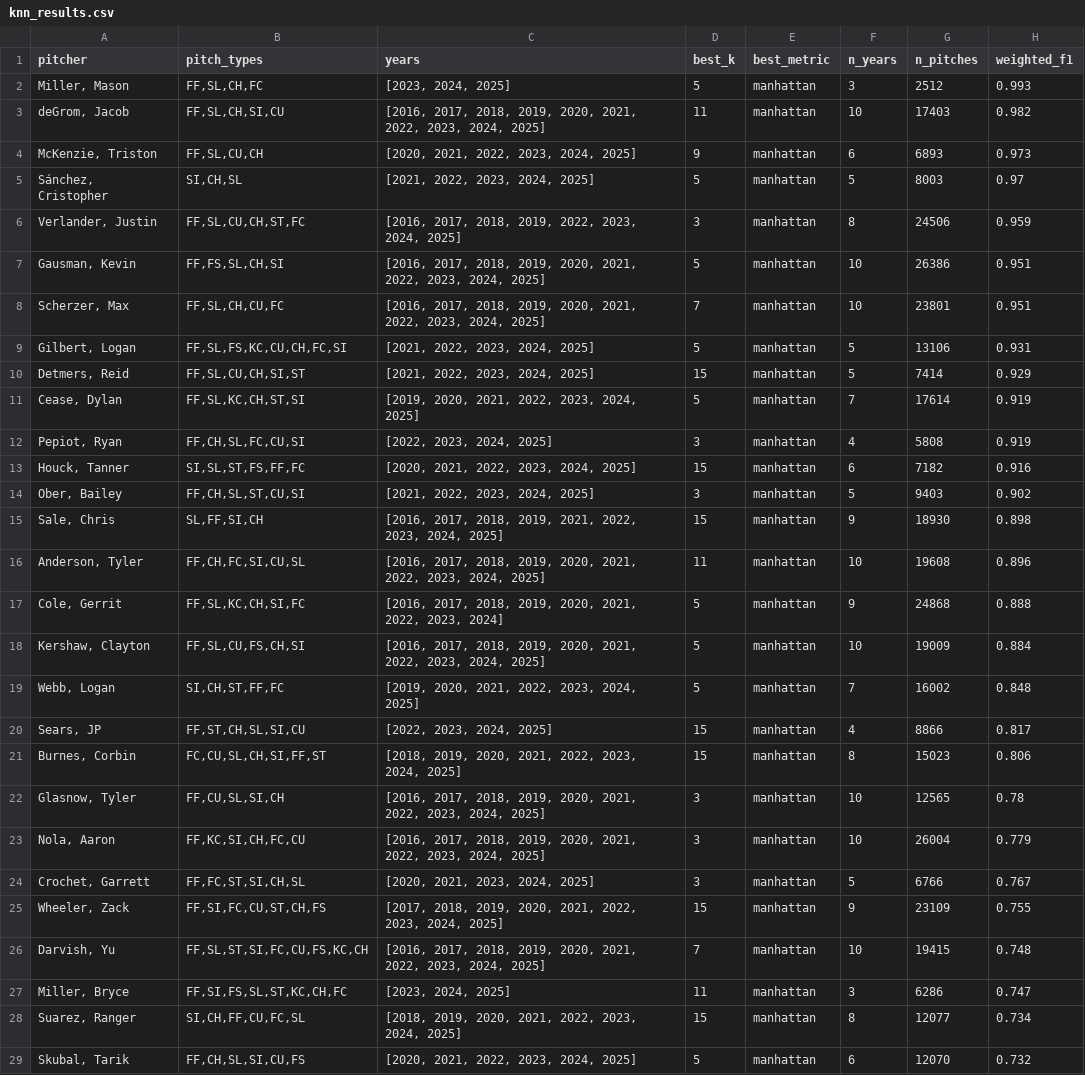
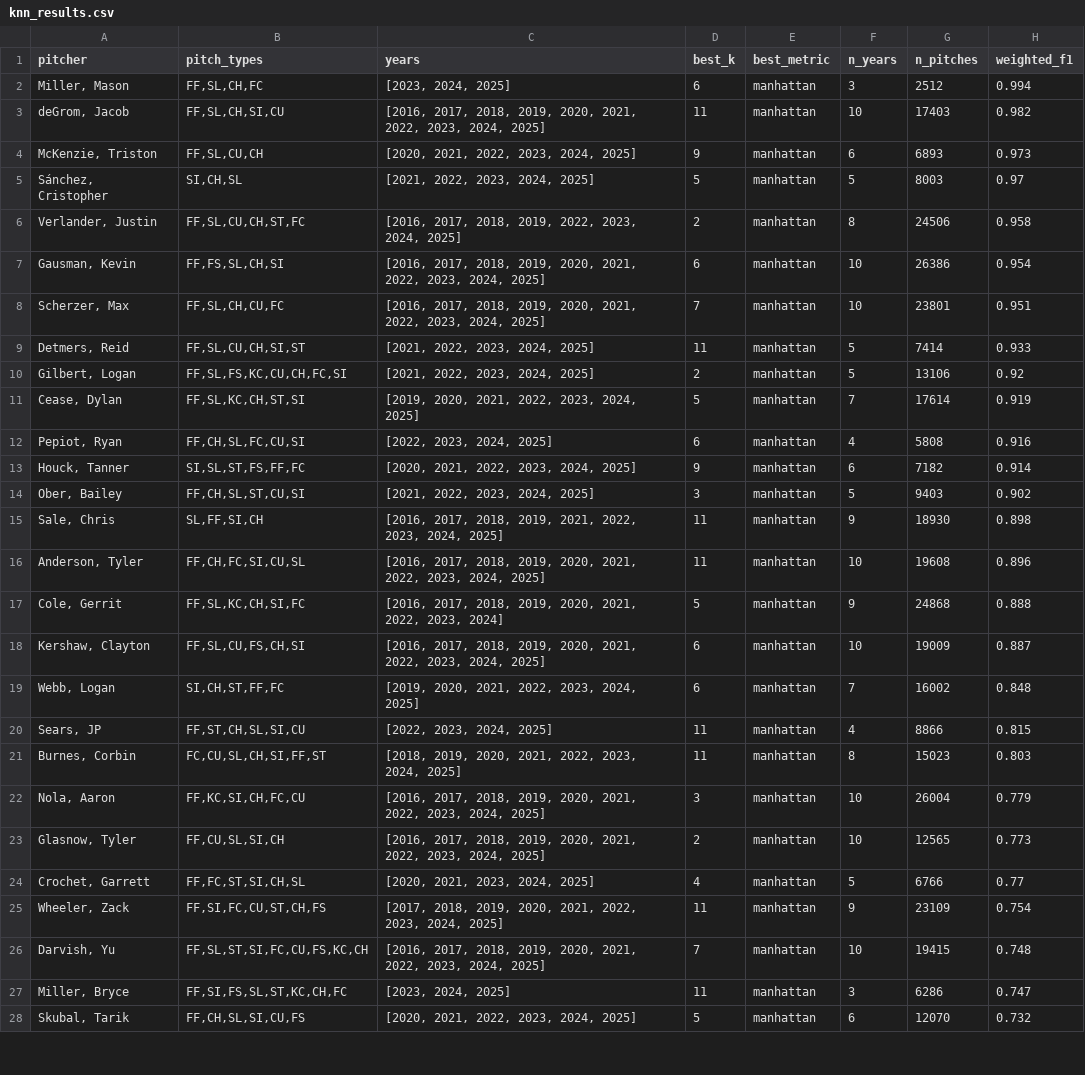
Before and after one commit to narcis-SE/pitch-clustering, a CSV file: knn_results.csv, drawn as a sheet; only a part is shown; the diff covers the shown part only.

```diff
--- a/knn_results.csv
+++ b/knn_results.csv
@@ -1,3 +1,3 @@
 pitcher,pitch_types,years,best_k,best_metric,n_years,n_pitches,weighted_f1
-"Miller, Mason","FF,SL,CH,FC","[2023, 2024, 2025]",5,manhattan,3,2512,0.993
+"Miller, Mason","FF,SL,CH,FC","[2023, 2024, 2025]",6,manhattan,3,2512,0.994
 "deGrom, Jacob","FF,SL,CH,SI,CU","[2016, 2017, 2018, 2019, 2020, 2021, 2022, 2023, 2024, 2025]",11,manhattan,10,17403,0.982
@@ -5,25 +5,24 @@ pitcher,pitch_types,years,best_k,best_metric,n_years,n_pitches,weighted_f1
 "Sánchez, Cristopher","SI,CH,SL","[2021, 2022, 2023, 2024, 2025]",5,manhattan,5,8003,0.97
-"Verlander, Justin","FF,SL,CU,CH,ST,FC","[2016, 2017, 2018, 2019, 2022, 2023, 2024, 2025]",3,manhattan,8,24506,0.959
-"Gausman, Kevin","FF,FS,SL,CH,SI","[2016, 2017, 2018, 2019, 2020, 2021, 2022, 2023, 2024, 2025]",5,manhattan,10,26386,0.951
+"Verlander, Justin","FF,SL,CU,CH,ST,FC","[2016, 2017, 2018, 2019, 2022, 2023, 2024, 2025]",2,manhattan,8,24506,0.958
+"Gausman, Kevin","FF,FS,SL,CH,SI","[2016, 2017, 2018, 2019, 2020, 2021, 2022, 2023, 2024, 2025]",6,manhattan,10,26386,0.954
 "Scherzer, Max","FF,SL,CH,CU,FC","[2016, 2017, 2018, 2019, 2020, 2021, 2022, 2023, 2024, 2025]",7,manhattan,10,23801,0.951
-"Gilbert, Logan","FF,SL,FS,KC,CU,CH,FC,SI","[2021, 2022, 2023, 2024, 2025]",5,manhattan,5,13106,0.931
-"Detmers, Reid","FF,SL,CU,CH,SI,ST","[2021, 2022, 2023, 2024, 2025]",15,manhattan,5,7414,0.929
+"Detmers, Reid","FF,SL,CU,CH,SI,ST","[2021, 2022, 2023, 2024, 2025]",11,manhattan,5,7414,0.933
+"Gilbert, Logan","FF,SL,FS,KC,CU,CH,FC,SI","[2021, 2022, 2023, 2024, 2025]",2,manhattan,5,13106,0.92
 "Cease, Dylan","FF,SL,KC,CH,ST,SI","[2019, 2020, 2021, 2022, 2023, 2024, 2025]",5,manhattan,7,17614,0.919
-"Pepiot, Ryan","FF,CH,SL,FC,CU,SI","[2022, 2023, 2024, 2025]",3,manhattan,4,5808,0.919
-"Houck, Tanner","SI,SL,ST,FS,FF,FC","[2020, 2021, 2022, 2023, 2024, 2025]",15,manhattan,6,7182,0.916
+"Pepiot, Ryan","FF,CH,SL,FC,CU,SI","[2022, 2023, 2024, 2025]",6,manhattan,4,5808,0.916
+"Houck, Tanner","SI,SL,ST,FS,FF,FC","[2020, 2021, 2022, 2023, 2024, 2025]",9,manhattan,6,7182,0.914
 "Ober, Bailey","FF,CH,SL,ST,CU,SI","[2021, 2022, 2023, 2024, 2025]",3,manhattan,5,9403,0.902
-"Sale, Chris","SL,FF,SI,CH","[2016, 2017, 2018, 2019, 2021, 2022, 2023, 2024, 2025]",15,manhattan,9,18930,0.898
+"Sale, Chris","SL,FF,SI,CH","[2016, 2017, 2018, 2019, 2021, 2022, 2023, 2024, 2025]",11,manhattan,9,18930,0.898
 "Anderson, Tyler","FF,CH,FC,SI,CU,SL","[2016, 2017, 2018, 2019, 2020, 2021, 2022, 2023, 2024, 2025]",11,manhattan,10,19608,0.896
 "Cole, Gerrit","FF,SL,KC,CH,SI,FC","[2016, 2017, 2018, 2019, 2020, 2021, 2022, 2023, 2024]",5,manhattan,9,24868,0.888
-"Kershaw, Clayton","FF,SL,CU,FS,CH,SI","[2016, 2017, 2018, 2019, 2020, 2021, 2022, 2023, 2024, 2025]",5,manhattan,10,19009,0.884
-"Webb, Logan","SI,CH,ST,FF,FC","[2019, 2020, 2021, 2022, 2023, 2024, 2025]",5,manhattan,7,16002,0.848
-"Sears, JP","FF,ST,CH,SL,SI,CU","[2022, 2023, 2024, 2025]",15,manhattan,4,8866,0.817
-"Burnes, Corbin","FC,CU,SL,CH,SI,FF,ST","[2018, 2019, 2020, 2021, 2022, 2023, 2024, 2025]",15,manhattan,8,15023,0.806
-"Glasnow, Tyler","FF,CU,SL,SI,CH","[2016, 2017, 2018, 2019, 2020, 2021, 2022, 2023, 2024, 2025]",3,manhattan,10,12565,0.78
+"Kershaw, Clayton","FF,SL,CU,FS,CH,SI","[2016, 2017, 2018, 2019, 2020, 2021, 2022, 2023, 2024, 2025]",6,manhattan,10,19009,0.887
+"Webb, Logan","SI,CH,ST,FF,FC","[2019, 2020, 2021, 2022, 2023, 2024, 2025]",6,manhattan,7,16002,0.848
+"Sears, JP","FF,ST,CH,SL,SI,CU","[2022, 2023, 2024, 2025]",11,manhattan,4,8866,0.815
+"Burnes, Corbin","FC,CU,SL,CH,SI,FF,ST","[2018, 2019, 2020, 2021, 2022, 2023, 2024, 2025]",11,manhattan,8,15023,0.803
 "Nola, Aaron","FF,KC,SI,CH,FC,CU","[2016, 2017, 2018, 2019, 2020, 2021, 2022, 2023, 2024, 2025]",3,manhattan,10,26004,0.779
-"Crochet, Garrett","FF,FC,ST,SI,CH,SL","[2020, 2021, 2023, 2024, 2025]",3,manhattan,5,6766,0.767
-"Wheeler, Zack","FF,SI,FC,CU,ST,CH,FS","[2017, 2018, 2019, 2020, 2021, 2022, 2023, 2024, 2025]",15,manhattan,9,23109,0.755
+"Glasnow, Tyler","FF,CU,SL,SI,CH","[2016, 2017, 2018, 2019, 2020, 2021, 2022, 2023, 2024, 2025]",2,manhattan,10,12565,0.773
+"Crochet, Garrett","FF,FC,ST,SI,CH,SL","[2020, 2021, 2023, 2024, 2025]",4,manhattan,5,6766,0.77
+"Wheeler, Zack","FF,SI,FC,CU,ST,CH,FS","[2017, 2018, 2019, 2020, 2021, 2022, 2023, 2024, 2025]",11,manhattan,9,23109,0.754
 "Darvish, Yu","FF,SL,ST,SI,FC,CU,FS,KC,CH","[2016, 2017, 2018, 2019, 2020, 2021, 2022, 2023, 2024, 2025]",7,manhattan,10,19415,0.748
 "Miller, Bryce","FF,SI,FS,SL,ST,KC,CH,FC","[2023, 2024, 2025]",11,manhattan,3,6286,0.747
-"Suarez, Ranger","SI,CH,FF,CU,FC,SL","[2018, 2019, 2020, 2021, 2022, 2023, 2024, 2025]",15,manhattan,8,12077,0.734
 "Skubal, Tarik","FF,CH,SL,SI,CU,FS","[2020, 2021, 2022, 2023, 2024, 2025]",5,manhattan,6,12070,0.732
```
Also changed, not shown: 2 added rows, 1 removed row and 11 edited cells elsewhere in this file, knn_folds.csv, 5 other files.
